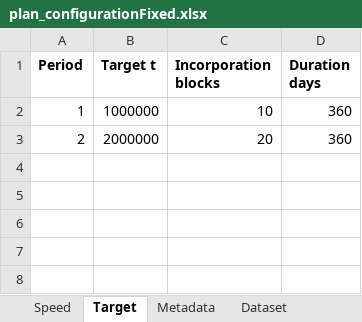
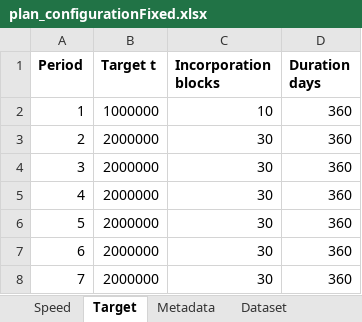
Before and after one commit to FranciscoSotoCavieres/LaubscherUsachCode, an Excel workbook: test_data/plan_configurationFixed.xlsx, sheet Target, drawn as a sheet; values as stored, in another font and other column widths than the file's, no borders; the diff names each change by its address in the sheet, - before the commit and + after, or states it on an @@ line.

```diff
--- a/test_data/plan_configurationFixed.xlsx (sheet Target)
+++ b/test_data/plan_configurationFixed.xlsx (sheet Target)
-C3 (Incorporation blocks): 20
+C3 (Incorporation blocks): 30
+row 4: 3 | 2000000 | 30 | 360
+row 5: 4 | 2000000 | 30 | 360
+row 6: 5 | 2000000 | 30 | 360
+row 7: 6 | 2000000 | 30 | 360
+row 8: 7 | 2000000 | 30 | 360
```
Also changed, not shown: sheet Metadata, test_data/plan_configuration.xlsx, test_result/dump_units.xlsx, 14 other files.
